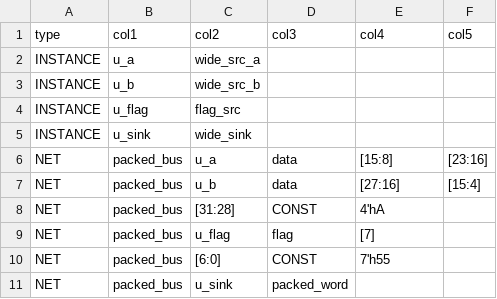
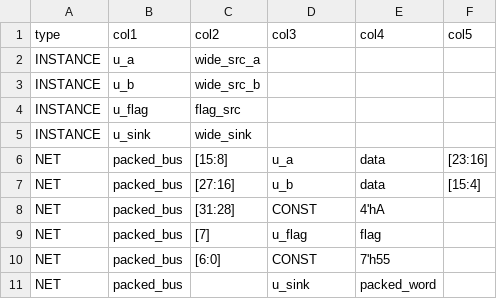
Before and after one commit to masktwo3/GitTmp, a CSV file: examples/const_and_bit_packing/connections.csv, drawn as a sheet.

```diff
--- a/examples/const_and_bit_packing/connections.csv
+++ b/examples/const_and_bit_packing/connections.csv
@@ -5,7 +5,7 @@ INSTANCE,u_flag,flag_src,,,
 INSTANCE,u_sink,wide_sink,,,
-NET,packed_bus,u_a,data,[15:8],[23:16]
-NET,packed_bus,u_b,data,[27:16],[15:4]
+NET,packed_bus,[15:8],u_a,data,[23:16]
+NET,packed_bus,[27:16],u_b,data,[15:4]
 NET,packed_bus,[31:28],CONST,4'hA,
-NET,packed_bus,u_flag,flag,[7],
+NET,packed_bus,[7],u_flag,flag,
 NET,packed_bus,[6:0],CONST,7'h55,
-NET,packed_bus,u_sink,packed_word,,
+NET,packed_bus,,u_sink,packed_word,
```
Also changed, not shown: examples/bus_packing/connections.csv, examples/connections.csv, 5 other files.
